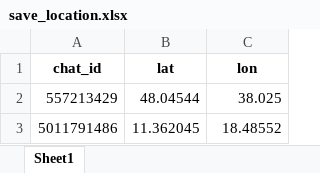
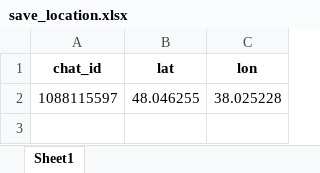
Before and after one commit to zZDraculaZz/Sinoptik, an Excel workbook: base/save_location.xlsx, sheet Sheet1, drawn as a sheet; values as stored, in another font and other column widths than the file's, no borders; removed rows and columns are numbered as before the commit, all else as after; the diff names each change by its address in the sheet, - before the commit and + after, or states it on an @@ line.

```diff
--- a/base/save_location.xlsx (sheet Sheet1)
+++ b/base/save_location.xlsx (sheet Sheet1)
-row 2: 557213429 | 48.04544 | 38.025
-row 3: 5011791486 | 11.362045 | 18.48552
+row 2: 1088115597 | 48.046255 | 38.025228
```
Also changed, not shown: 11 other files.
